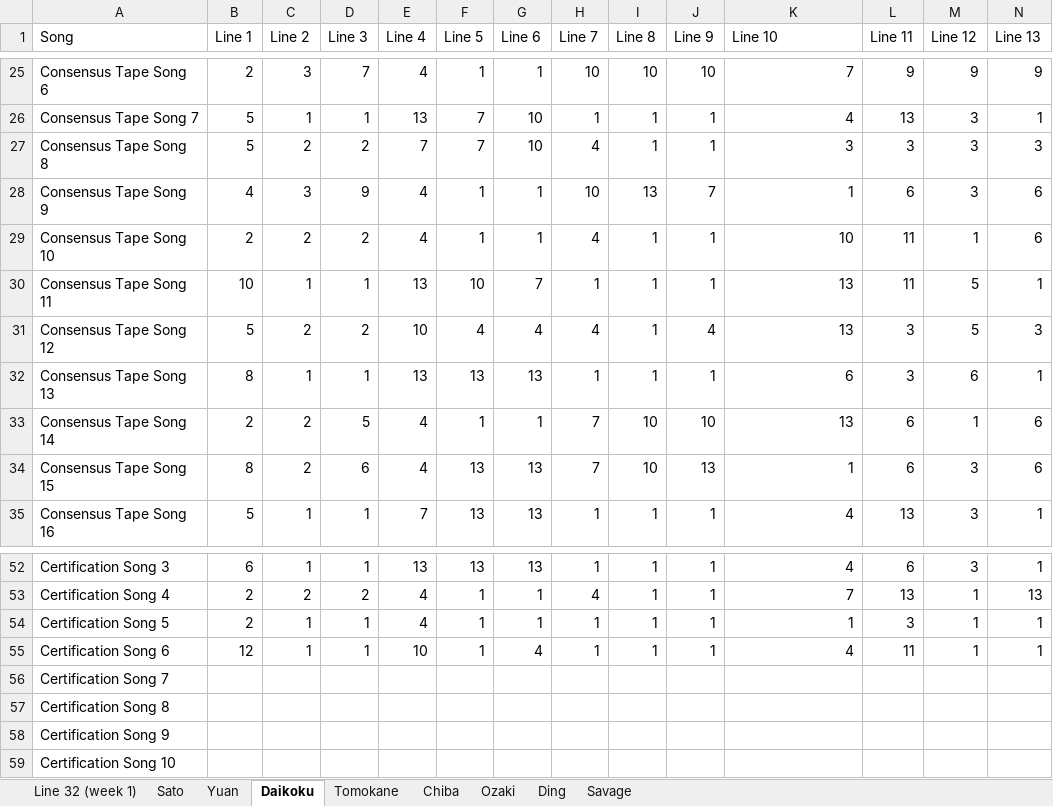
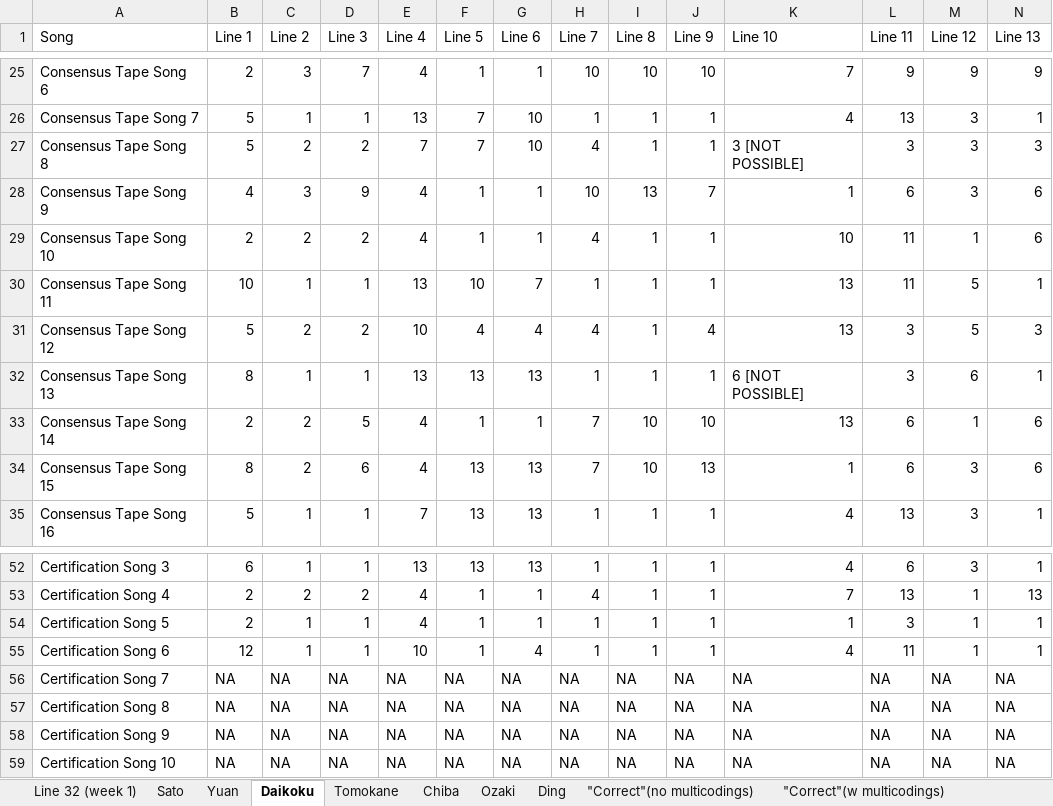
Before and after one commit to theglobaljukebox/Woodetal2021-Analysis, an Excel workbook: CantometricsConsensusTapeData.xlsx, sheet Daikoku, drawn as a sheet; only a part is shown, gaps mark what is left out; values as stored, in another font and other column widths than the file's, no borders; charts and pictures not drawn; the diff covers the shown part only; the diff names each change by its address in the sheet, - before the commit and + after, or states it on an @@ line.

```diff
--- a/CantometricsConsensusTapeData.xlsx (sheet Daikoku)
+++ b/CantometricsConsensusTapeData.xlsx (sheet Daikoku)
-sheet tab: Savage
+sheet tab: "Correct"(no multicodings)
+sheet tab: "Correct"(w multicodings)
-K27 (Line 10): 3
+K27 (Line 10): 3 [NOT POSSIBLE]
-K32 (Line 10): 6
+K32 (Line 10): 6 [NOT POSSIBLE]
-B56:B59 (Line 1): (empty)
+B56:B59 (Line 1): NA
-C56:C59 (Line 2): (empty)
+C56:C59 (Line 2): NA
-D56:D59 (Line 3): (empty)
+D56:D59 (Line 3): NA
-E56:E59 (Line 4): (empty)
+E56:E59 (Line 4): NA
-F56:F59 (Line 5): (empty)
+F56:F59 (Line 5): NA
-G56:G59 (Line 6): (empty)
+G56:G59 (Line 6): NA
-H56:H59 (Line 7): (empty)
+H56:H59 (Line 7): NA
-I56:I59 (Line 8): (empty)
+I56:I59 (Line 8): NA
-J56:J59 (Line 9): (empty)
+J56:J59 (Line 9): NA
-K56:K59 (Line 10): (empty)
+K56:K59 (Line 10): NA
-L56:L59 (Line 11): (empty)
+L56:L59 (Line 11): NA
-M56:M59 (Line 12): (empty)
+M56:M59 (Line 12): NA
-N56:N59 (Line 13): (empty)
+N56:N59 (Line 13): NA
```
Also changed, not shown: 96 edited cells elsewhere in this sheet, sheet "Correct"(no multicodings), sheet Ding, sheet Ozaki, sheet Sato, sheet Tomokane, sheet Chiba, 1 more sheet, charts or pictures.
